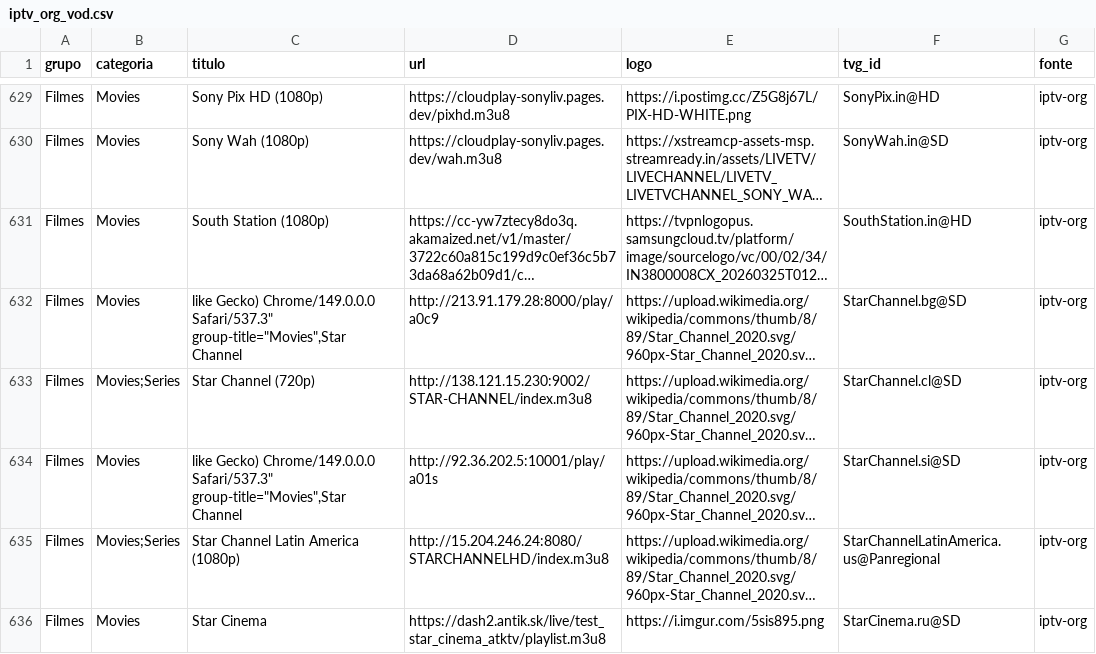
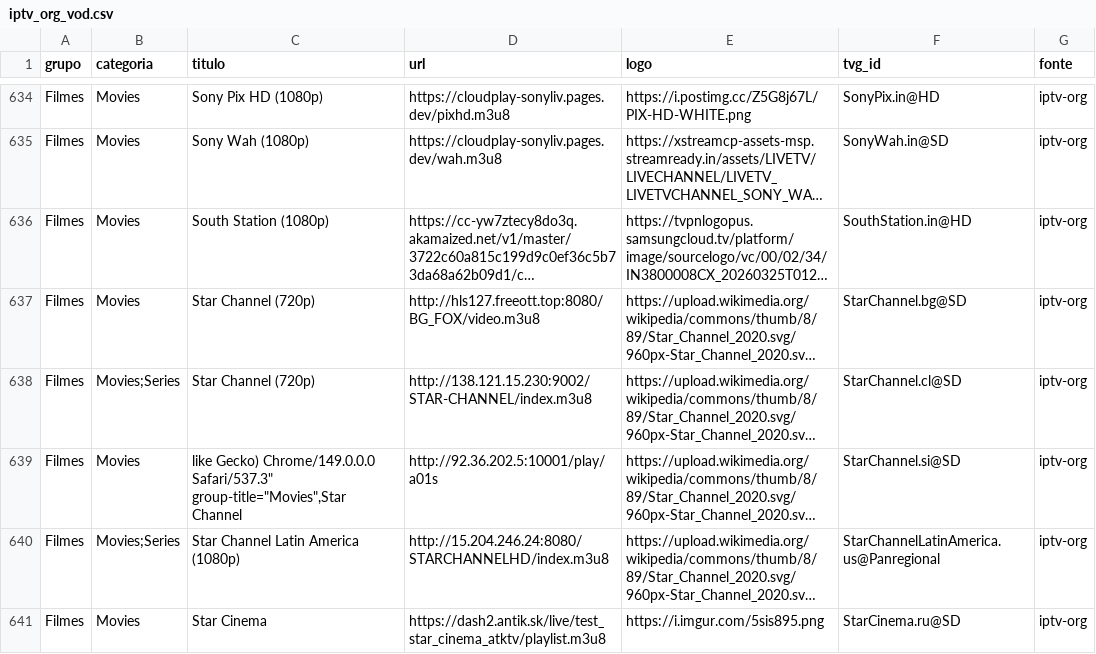
Before and after one commit to kaykewf13/animeout, a CSV file: sources/iptv_org_vod.csv, drawn as a sheet; only a part is shown, gaps mark what is left out; long unchanged cells end in …; addresses are those after the commit; the diff covers the shown part only; the diff names each change by its address in the sheet, - before the commit and + after, or states it on an @@ line.

```diff
--- a/sources/iptv_org_vod.csv
+++ b/sources/iptv_org_vod.csv
-C637 (titulo): like Gecko) Chrome/149.0.0.0 Safari/537.3" group-title="Movies",Star Channel
+C637 (titulo): Star Channel (720p)
-D637 (url): http://213.91.179.28:8000/play/a0c9
+D637 (url): http://hls127.freeott.top:8080/BG_FOX/video.m3u8
```
Also changed, not shown: 8 added rows, 2 removed rows and 4 edited cells elsewhere in this file, 2 other files.
